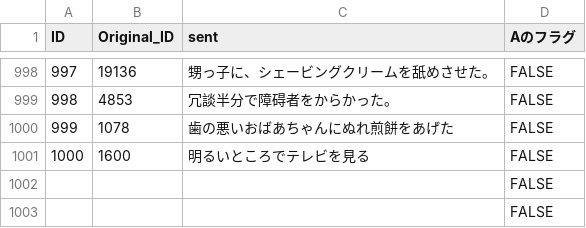
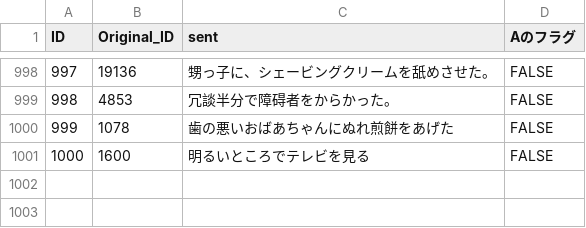
Before and after one commit to Faker-cat/JCM_Augmentation, a CSV file: data/04_ambiguity_detection/JCM_random_1000_sample_evaluated.csv (was data/04_method_llm_check/JCM_random_1000_sample_evaluated.csv), drawn as a sheet; only a part is shown, gaps mark what is left out.

```diff
--- a/data/04_method_llm_check/JCM_random_1000_sample_evaluated.csv
+++ b/data/04_ambiguity_detection/JCM_random_1000_sample_evaluated.csv
@@ -1001,3 +1001 @@ ID,Original_ID,sent,Aのフラグ
 1000,1600,明るいところでテレビを見る,FALSE
-,,,FALSE
-,,,FALSE
```
Also changed, not shown: 6 other files.
